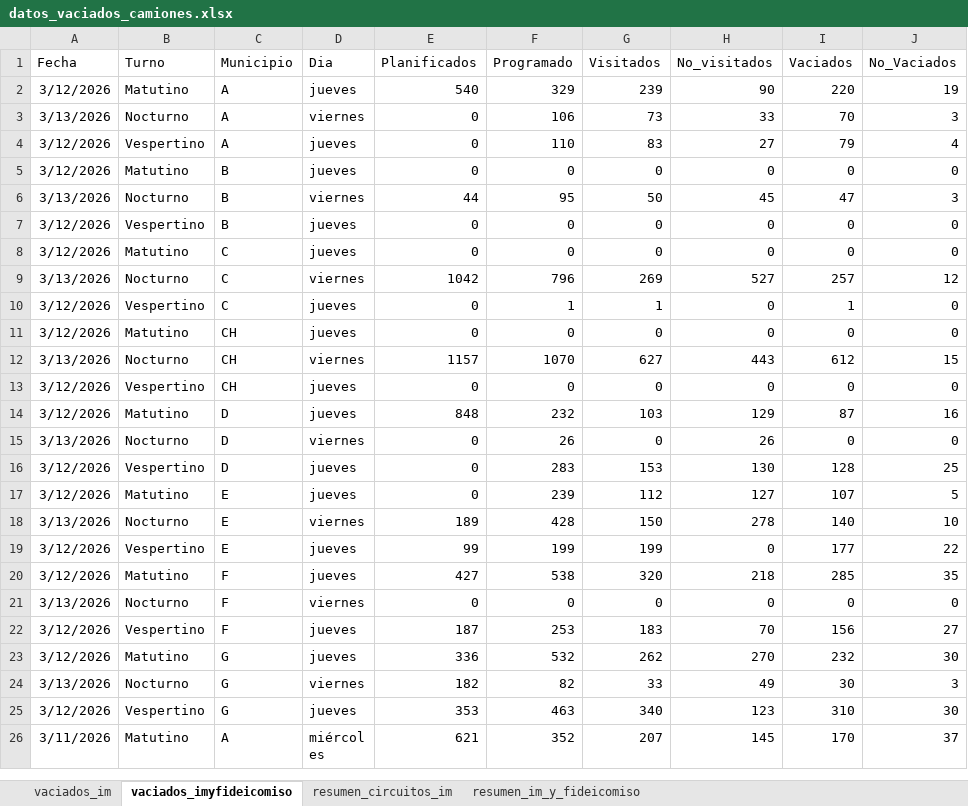
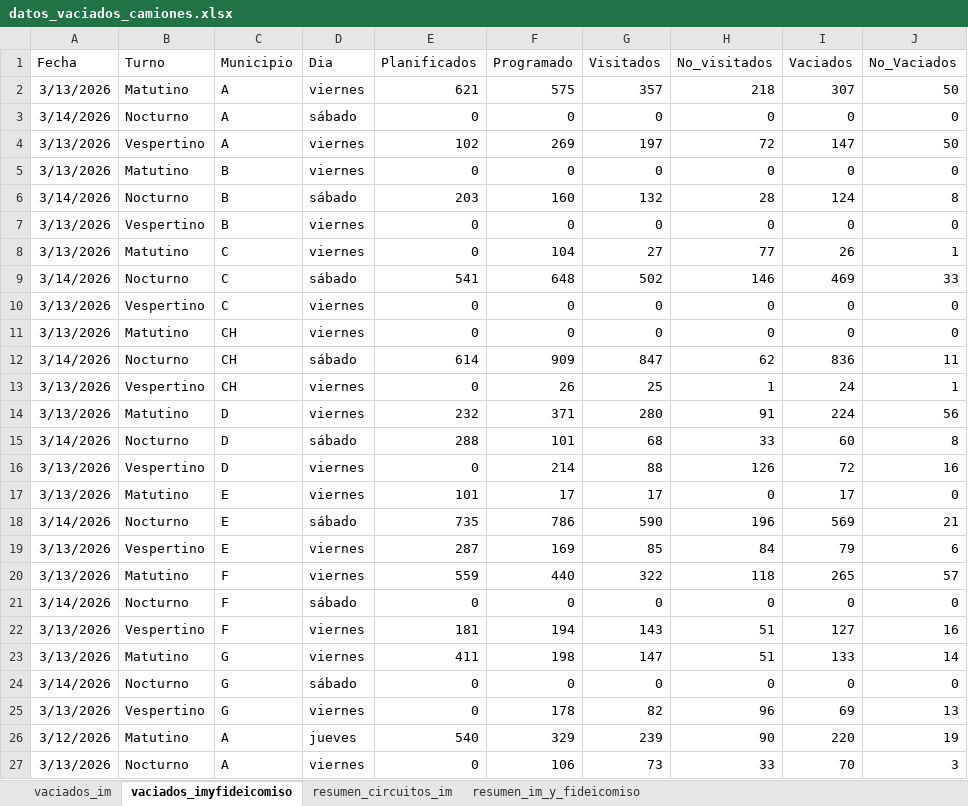
Before and after one commit to liottinicolas/APP_nuevoinforme, an Excel workbook: scripts/visitados/datos_vaciados_camiones.xlsx, sheet vaciados_imyfideicomiso, drawn as a sheet; only a part is shown; the shorter side is filled out with more unchanged rows; values as stored, in another font and other column widths than the file's, no borders; the diff covers the shown part only; the diff names each change by its address in the sheet, - before the commit and + after, or states it on an @@ line.

```diff
--- a/scripts/visitados/datos_vaciados_camiones.xlsx (sheet vaciados_imyfideicomiso)
+++ b/scripts/visitados/datos_vaciados_camiones.xlsx (sheet vaciados_imyfideicomiso)
+row 2: 3/13/2026 | Matutino | A | viernes | 621 | 575 | 357 | 218 | 307 | 50
+row 3: 3/14/2026 | Nocturno | A | sábado | 0 | 0 | 0 | 0 | 0 | 0
+row 4: 3/13/2026 | Vespertino | A | viernes | 102 | 269 | 197 | 72 | 147 | 50
+row 5: 3/13/2026 | Matutino | B | viernes | 0 | 0 | 0 | 0 | 0 | 0
+row 6: 3/14/2026 | Nocturno | B | sábado | 203 | 160 | 132 | 28 | 124 | 8
+row 7: 3/13/2026 | Vespertino | B | viernes | 0 | 0 | 0 | 0 | 0 | 0
+row 8: 3/13/2026 | Matutino | C | viernes | 0 | 104 | 27 | 77 | 26 | 1
+row 9: 3/14/2026 | Nocturno | C | sábado | 541 | 648 | 502 | 146 | 469 | 33
+row 10: 3/13/2026 | Vespertino | C | viernes | 0 | 0 | 0 | 0 | 0 | 0
+row 11: 3/13/2026 | Matutino | CH | viernes | 0 | 0 | 0 | 0 | 0 | 0
+row 12: 3/14/2026 | Nocturno | CH | sábado | 614 | 909 | 847 | 62 | 836 | 11
+row 13: 3/13/2026 | Vespertino | CH | viernes | 0 | 26 | 25 | 1 | 24 | 1
+row 14: 3/13/2026 | Matutino | D | viernes | 232 | 371 | 280 | 91 | 224 | 56
+row 15: 3/14/2026 | Nocturno | D | sábado | 288 | 101 | 68 | 33 | 60 | 8
+row 16: 3/13/2026 | Vespertino | D | viernes | 0 | 214 | 88 | 126 | 72 | 16
+row 17: 3/13/2026 | Matutino | E | viernes | 101 | 17 | 17 | 0 | 17 | 0
+row 18: 3/14/2026 | Nocturno | E | sábado | 735 | 786 | 590 | 196 | 569 | 21
+row 19: 3/13/2026 | Vespertino | E | viernes | 287 | 169 | 85 | 84 | 79 | 6
+row 20: 3/13/2026 | Matutino | F | viernes | 559 | 440 | 322 | 118 | 265 | 57
+row 21: 3/14/2026 | Nocturno | F | sábado | 0 | 0 | 0 | 0 | 0 | 0
+row 22: 3/13/2026 | Vespertino | F | viernes | 181 | 194 | 143 | 51 | 127 | 16
+row 23: 3/13/2026 | Matutino | G | viernes | 411 | 198 | 147 | 51 | 133 | 14
+row 24: 3/14/2026 | Nocturno | G | sábado | 0 | 0 | 0 | 0 | 0 | 0
+row 25: 3/13/2026 | Vespertino | G | viernes | 0 | 178 | 82 | 96 | 69 | 13
```
Also changed, not shown: 2 added rows elsewhere in this sheet, sheet vaciados_im, sheet resumen_circuitos_im, sheet resumen_im_y_fideicomiso, 28 other files.
